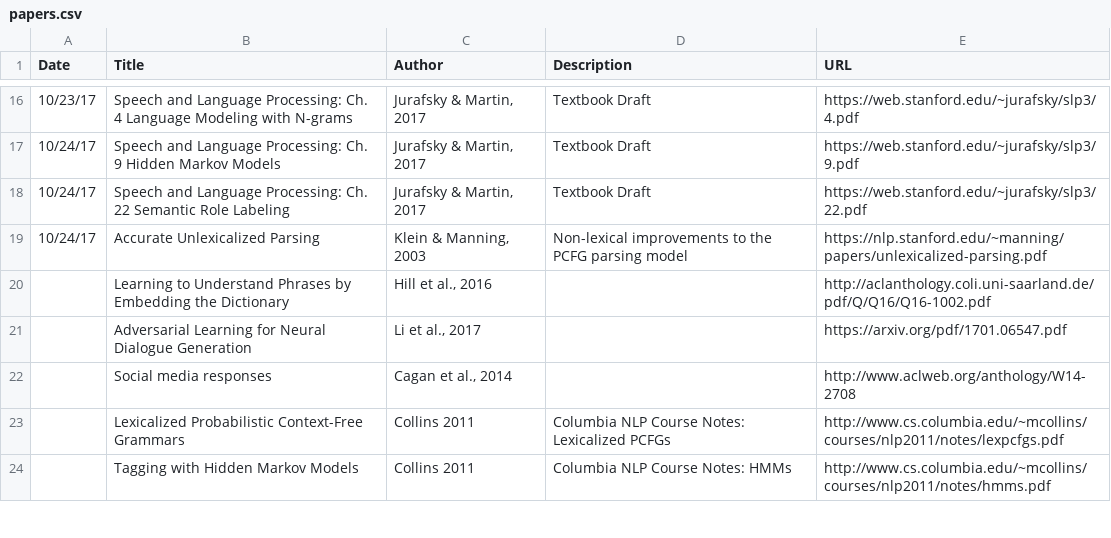
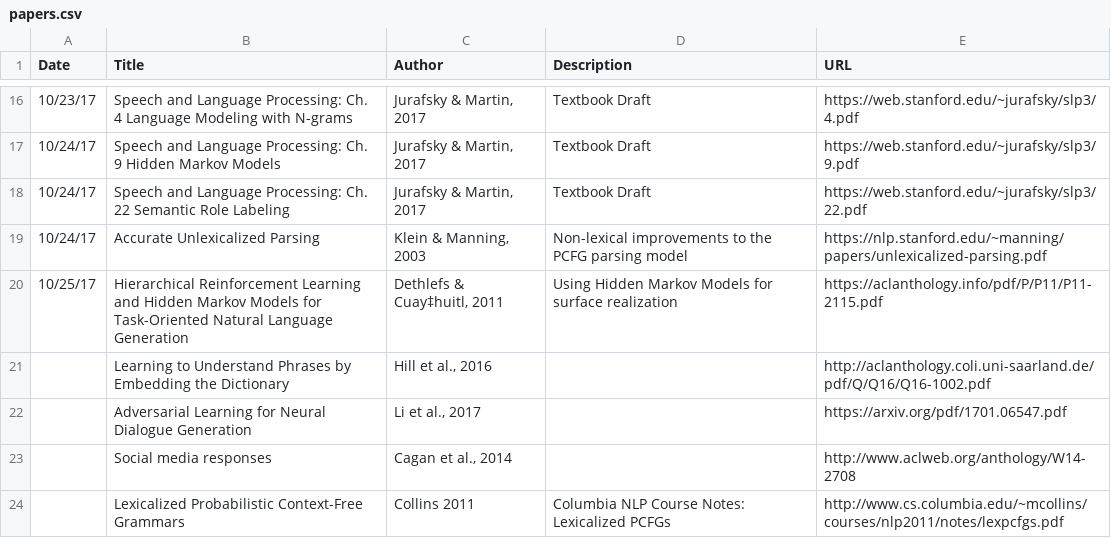
Before and after one commit to andrew-pyle/msis-journal, a CSV file: docs/_data/papers.csv, drawn as a sheet; only a part is shown, gaps mark what is left out; the shorter side is filled out with more unchanged rows; the diff names each change by its address in the sheet, - before the commit and + after, or states it on an @@ line.

Commit message:
Update papers.csv

```diff
--- a/docs/_data/papers.csv
+++ b/docs/_data/papers.csv
+row 20: 10/25/17 | Hierarchical Reinforcement Learning and Hidden Markov Models for Task-Oriented Natural Language Generation | Dethlefs & Cuay‡huitl, 2011 | Using Hidden Markov Models for surface realization | https://aclanthology.info/pdf/P/P11/P11-2115.pdf
```
